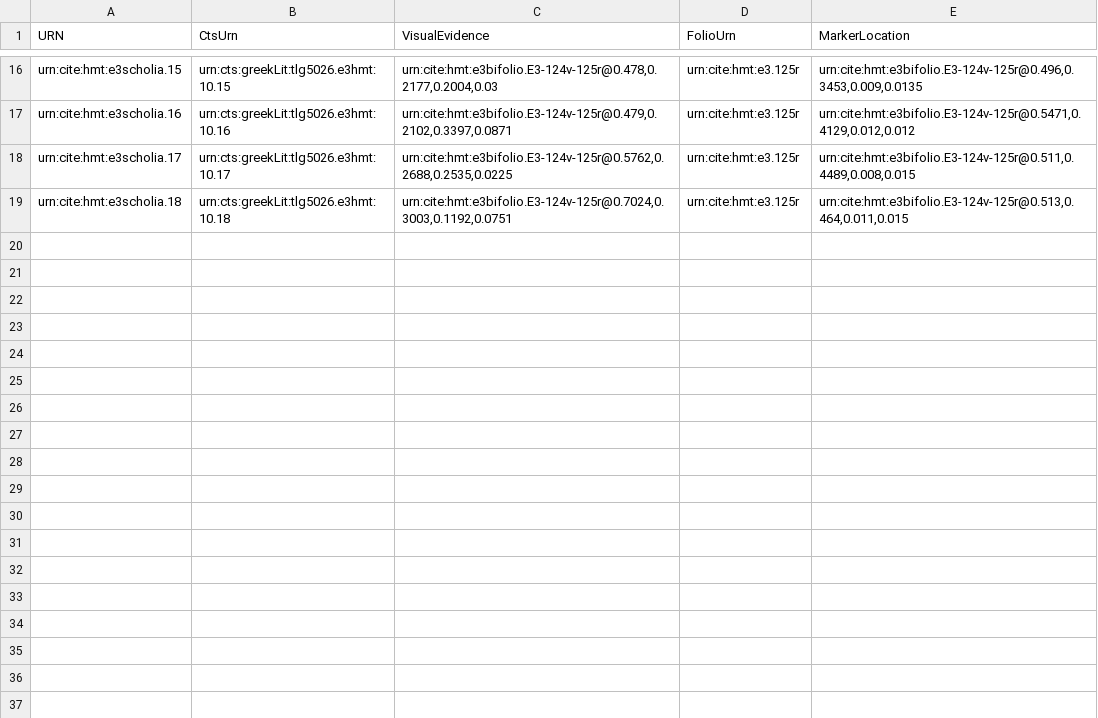
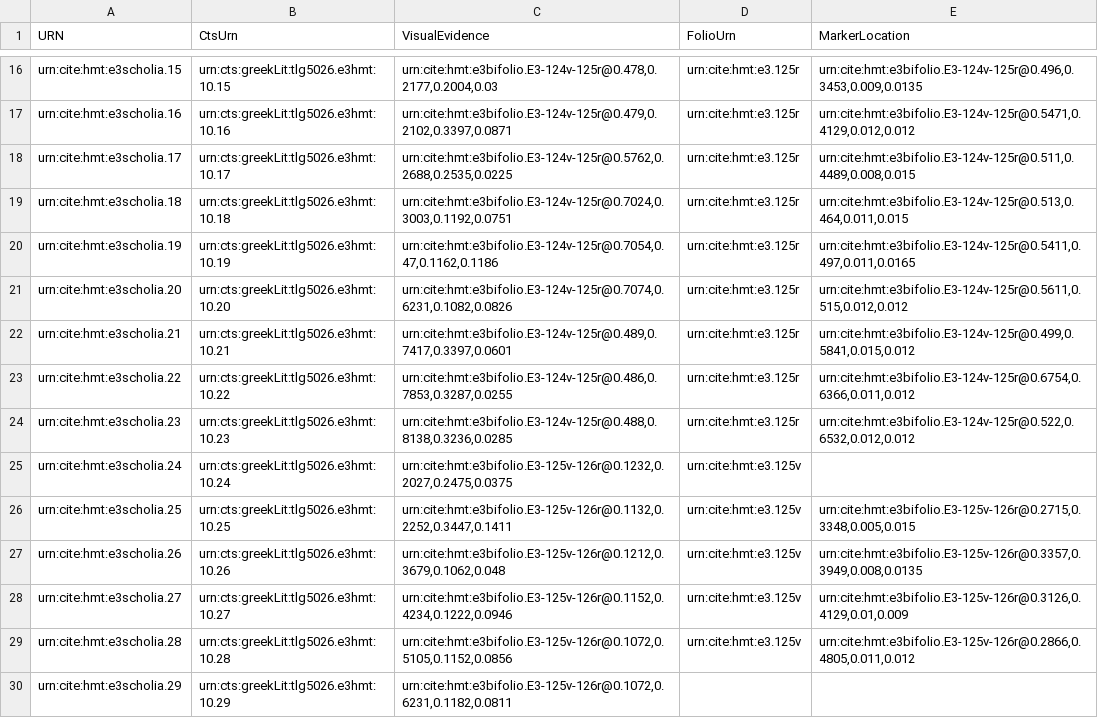
Before and after one commit to HCMID/hmt-iliad10, a CSV file: collections/u-1-1-scholia.csv, drawn as a sheet; only a part is shown, gaps mark what is left out.

Commit message:
Update u-1-1-scholia.csv

```diff
--- a/collections/u-1-1-scholia.csv
+++ b/collections/u-1-1-scholia.csv
@@ -19 +19,12 @@ urn:cite:hmt:e3scholia.17,urn:cts:greekLit:tlg5026.e3hmt:10.17,"urn:cite:hmt:e3b
 urn:cite:hmt:e3scholia.18,urn:cts:greekLit:tlg5026.e3hmt:10.18,"urn:cite:hmt:e3bifolio.E3-124v-125r@0.7024,0.3003,0.1192,0.0751",urn:cite:hmt:e3.125r,"urn:cite:hmt:e3bifolio.E3-124v-125r@0.513,0.464,0.011,0.015"
+urn:cite:hmt:e3scholia.19,urn:cts:greekLit:tlg5026.e3hmt:10.19,"urn:cite:hmt:e3bifolio.E3-124v-125r@0.7054,0.47,0.1162,0.1186",urn:cite:hmt:e3.125r,"urn:cite:hmt:e3bifolio.E3-124v-125r@0.5411,0.497,0.011,0.0165"
+urn:cite:hmt:e3scholia.20,urn:cts:greekLit:tlg5026.e3hmt:10.20,"urn:cite:hmt:e3bifolio.E3-124v-125r@0.7074,0.6231,0.1082,0.0826",urn:cite:hmt:e3.125r,"urn:cite:hmt:e3bifolio.E3-124v-125r@0.5611,0.515,0.012,0.012"
+urn:cite:hmt:e3scholia.21,urn:cts:greekLit:tlg5026.e3hmt:10.21,"urn:cite:hmt:e3bifolio.E3-124v-125r@0.489,0.7417,0.3397,0.0601",urn:cite:hmt:e3.125r,"urn:cite:hmt:e3bifolio.E3-124v-125r@0.499,0.5841,0.015,0.012"
+urn:cite:hmt:e3scholia.22,urn:cts:greekLit:tlg5026.e3hmt:10.22,"urn:cite:hmt:e3bifolio.E3-124v-125r@0.486,0.7853,0.3287,0.0255",urn:cite:hmt:e3.125r,"urn:cite:hmt:e3bifolio.E3-124v-125r@0.6754,0.6366,0.011,0.012"
+urn:cite:hmt:e3scholia.23,urn:cts:greekLit:tlg5026.e3hmt:10.23,"urn:cite:hmt:e3bifolio.E3-124v-125r@0.488,0.8138,0.3236,0.0285",urn:cite:hmt:e3.125r,"urn:cite:hmt:e3bifolio.E3-124v-125r@0.522,0.6532,0.012,0.012"
+urn:cite:hmt:e3scholia.24,urn:cts:greekLit:tlg5026.e3hmt:10.24,"urn:cite:hmt:e3bifolio.E3-125v-126r@0.1232,0.2027,0.2475,0.0375",urn:cite:hmt:e3.125v,""
+urn:cite:hmt:e3scholia.25,urn:cts:greekLit:tlg5026.e3hmt:10.25,"urn:cite:hmt:e3bifolio.E3-125v-126r@0.1132,0.2252,0.3447,0.1411",urn:cite:hmt:e3.125v,"urn:cite:hmt:e3bifolio.E3-125v-126r@0.2715,0.3348,0.005,0.015"
+urn:cite:hmt:e3scholia.26,urn:cts:greekLit:tlg5026.e3hmt:10.26,"urn:cite:hmt:e3bifolio.E3-125v-126r@0.1212,0.3679,0.1062,0.048",urn:cite:hmt:e3.125v,"urn:cite:hmt:e3bifolio.E3-125v-126r@0.3357,0.3949,0.008,0.0135"
+urn:cite:hmt:e3scholia.27,urn:cts:greekLit:tlg5026.e3hmt:10.27,"urn:cite:hmt:e3bifolio.E3-125v-126r@0.1152,0.4234,0.1222,0.0946",urn:cite:hmt:e3.125v,"urn:cite:hmt:e3bifolio.E3-125v-126r@0.3126,0.4129,0.01,0.009"
+urn:cite:hmt:e3scholia.28,urn:cts:greekLit:tlg5026.e3hmt:10.28,"urn:cite:hmt:e3bifolio.E3-125v-126r@0.1072,0.5105,0.1152,0.0856",urn:cite:hmt:e3.125v,"urn:cite:hmt:e3bifolio.E3-125v-126r@0.2866,0.4805,0.011,0.012"
+urn:cite:hmt:e3scholia.29,urn:cts:greekLit:tlg5026.e3hmt:10.29,"urn:cite:hmt:e3bifolio.E3-125v-126r@0.1072,0.6231,0.1182,0.0811"
```
